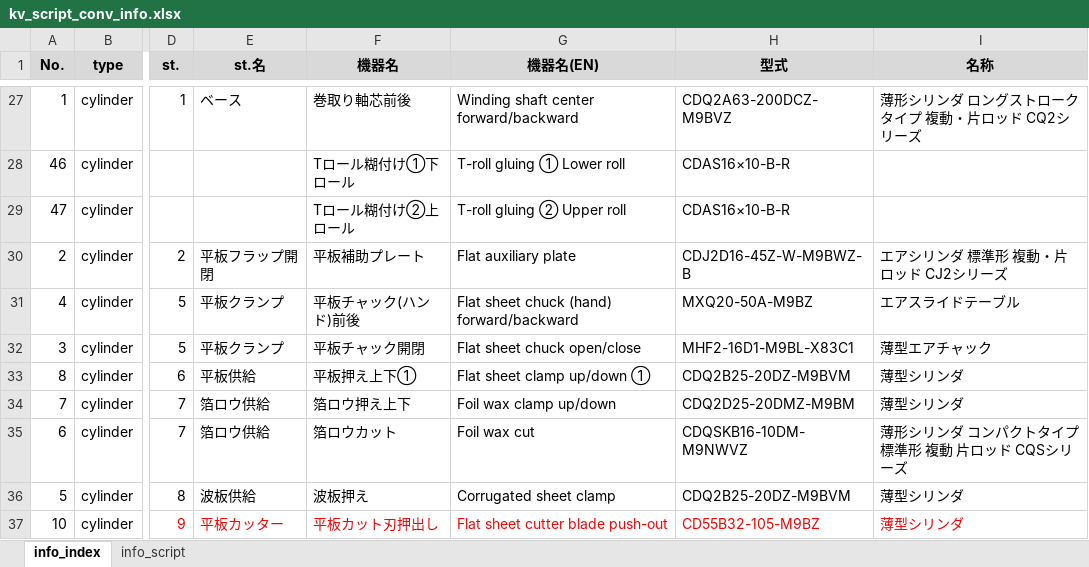
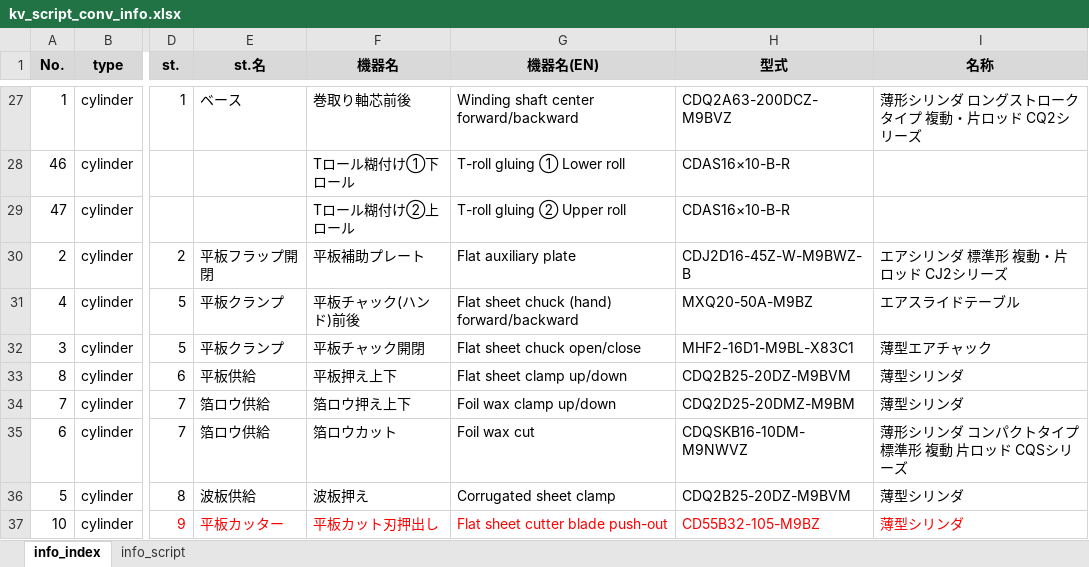
Before and after one commit to t-kumagai-130/hg-0025-0016_kv-x520, an Excel workbook: doc/kv_script_conv_info.xlsx, sheet info_index, drawn as a sheet; only a part is shown, gaps mark what is left out; values as stored, in another font and other column widths than the file's, no borders; charts and pictures and conditional formats not drawn; the diff names each change by its address in the sheet, - before the commit and + after, or states it on an @@ line.

```diff
--- a/doc/kv_script_conv_info.xlsx (sheet info_index)
+++ b/doc/kv_script_conv_info.xlsx (sheet info_index)
-F33 (機器名): 平板押え上下①
+F33 (機器名): 平板押え上下
-G33 (機器名(EN)): Flat sheet clamp up/down ①
+G33 (機器名(EN)): Flat sheet clamp up/down
```
Also changed, not shown: sheet info_script, doc/kv_script_Pos_info.xlsx, doc/kv_script_cycle_info.xlsx, 9 other files.
